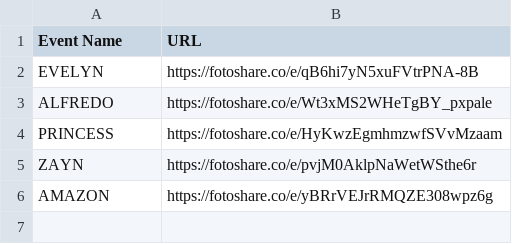
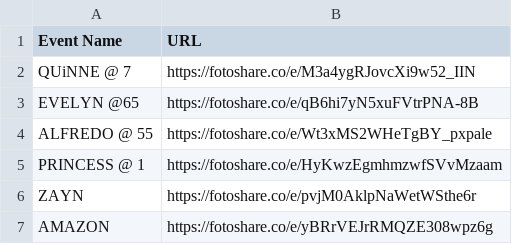
Before and after one commit to sirnichemotivation-rgb/events-landingpage, a CSV file: events.csv, drawn as a sheet.

Commit message:
Update events.csv

```diff
--- a/events.csv
+++ b/events.csv
@@ -1,5 +1,6 @@
 Event Name,URL
-EVELYN, https://fotoshare.co/e/qB6hi7yN5xuFVtrPNA-8B
-ALFREDO,https://fotoshare.co/e/Wt3xMS2WHeTgBY_pxpale
-PRINCESS,https://fotoshare.co/e/HyKwzEgmhmzwfSVvMzaam
+QUiNNE @ 7,https://fotoshare.co/e/M3a4ygRJovcXi9w52_IIN
+EVELYN @65, https://fotoshare.co/e/qB6hi7yN5xuFVtrPNA-8B
+ALFREDO @ 55,https://fotoshare.co/e/Wt3xMS2WHeTgBY_pxpale
+PRINCESS @ 1,https://fotoshare.co/e/HyKwzEgmhmzwfSVvMzaam
 ZAYN,https://fotoshare.co/e/pvjM0AklpNaWetWSthe6r
```
